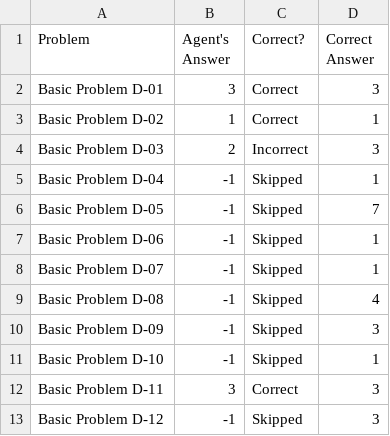
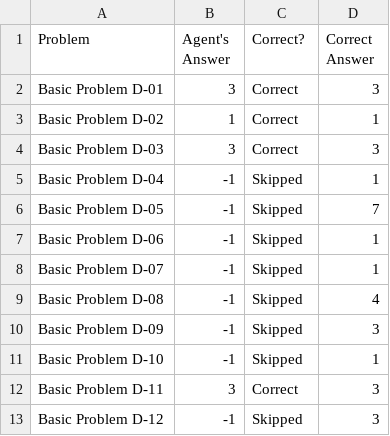
Before and after one commit to elwayfans/CS7637, a CSV file: Project 3/Java/ProblemResults.csv, drawn as a sheet.

```diff
--- a/Project 3/Java/ProblemResults.csv
+++ b/Project 3/Java/ProblemResults.csv
@@ -3,3 +3,3 @@ Basic Problem D-01,3,Correct,3
 Basic Problem D-02,1,Correct,1
-Basic Problem D-03,2,Incorrect,3
+Basic Problem D-03,3,Correct,3
 Basic Problem D-04,-1,Skipped,1
```
Also changed, not shown: 2 other files.
